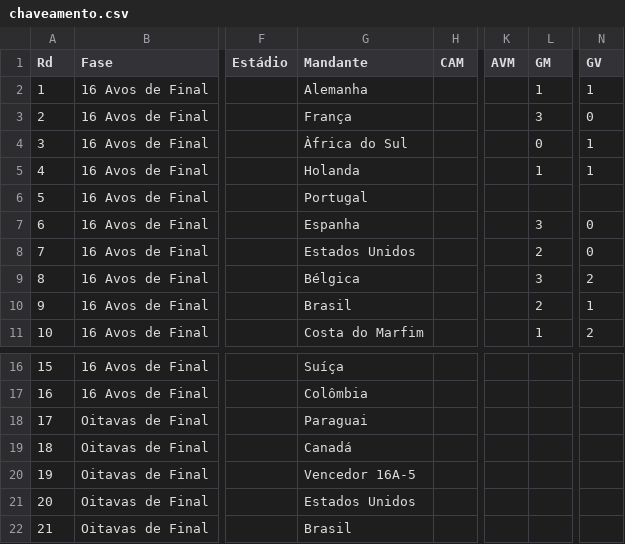
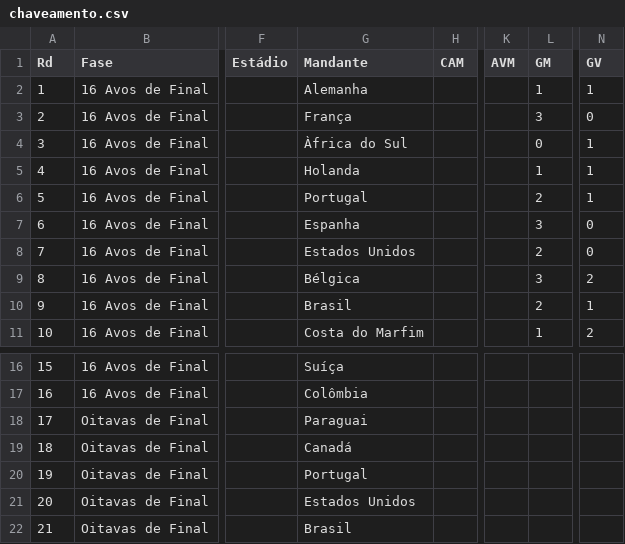
Before and after one commit to rnanalista-max/Feriados, a CSV file: chaveamento.csv, drawn as a sheet; only a part is shown, gaps mark what is left out; the diff names each change by its address in the sheet, - before the commit and + after, or states it on an @@ line.

Commit message:
Atualização do CSV de Classificação de Grupos

```diff
--- a/chaveamento.csv
+++ b/chaveamento.csv
-L6 (GM): (empty)
+L6 (GM): 2
-N6 (GV): (empty)
+N6 (GV): 1
-G20 (Mandante): Vencedor 16A-5
+G20 (Mandante): Portugal
```
